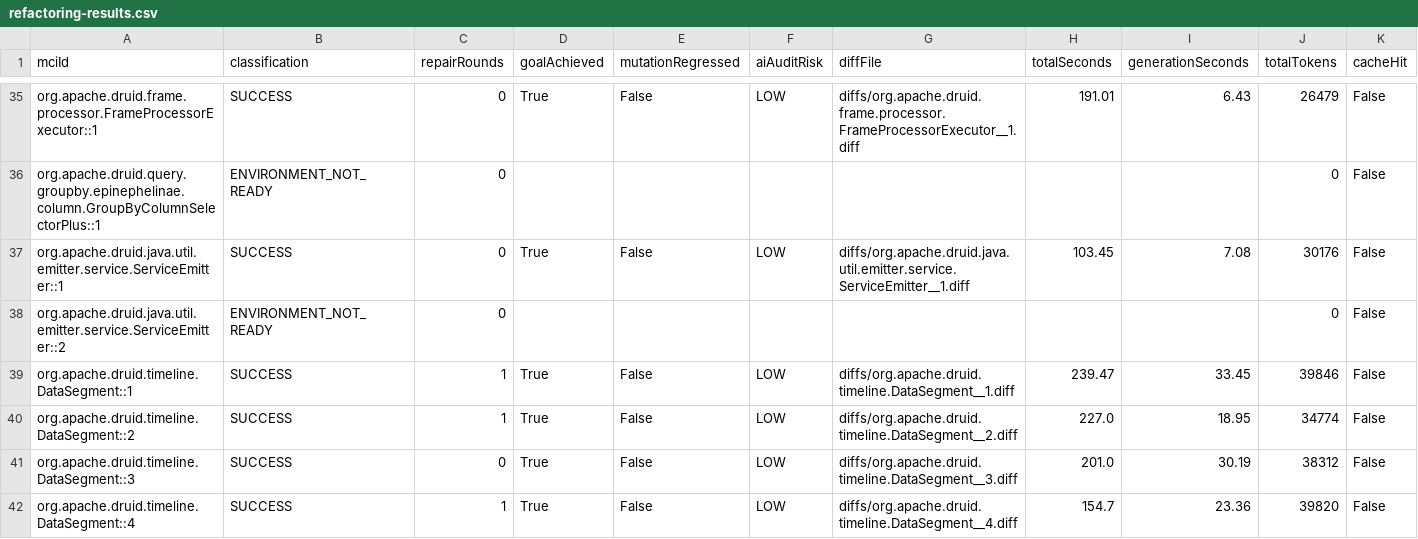
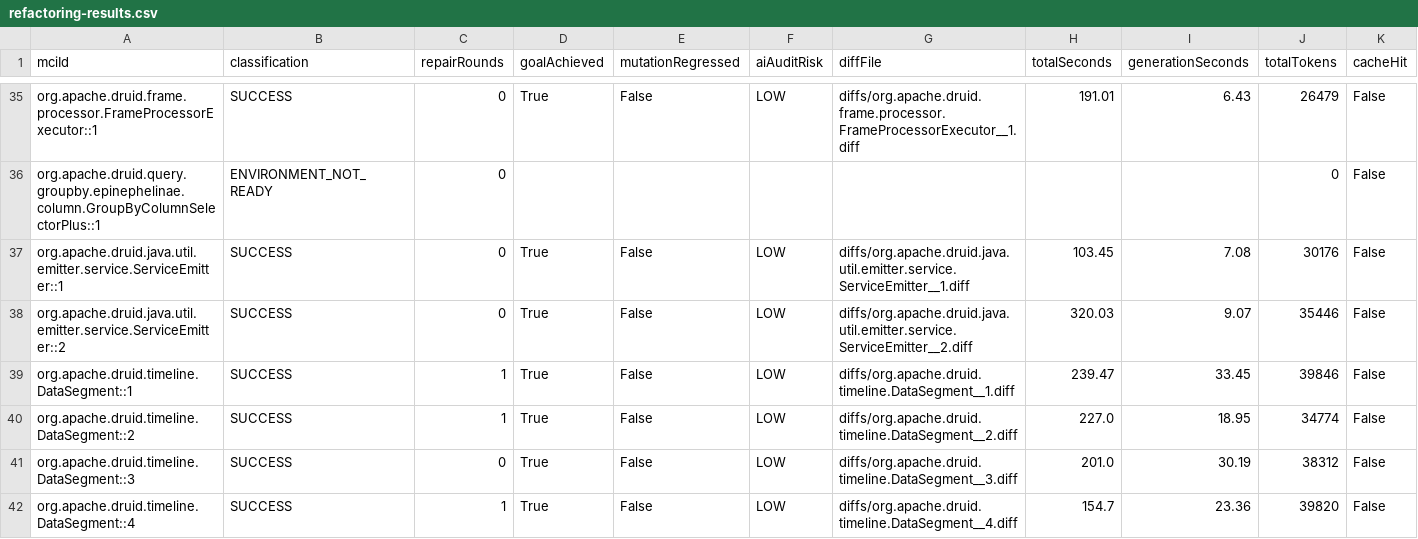
Before and after one commit to gzhao9/CloneDeMocker-v2, a CSV file: data/druid-37.0.0/refactoring/CloneDeMocker+Terra-5.6/refactoring-results.csv, drawn as a sheet; only a part is shown, gaps mark what is left out.

```diff
--- a/data/druid-37.0.0/refactoring/CloneDeMocker+Terra-5.6/refactoring-results.csv
+++ b/data/druid-37.0.0/refactoring/CloneDeMocker+Terra-5.6/refactoring-results.csv
@@ -37,3 +37,3 @@ org.apache.druid.query.groupby.epinephelinae.column.GroupByColumnSelectorPlus::1
 org.apache.druid.java.util.emitter.service.ServiceEmitter::1,SUCCESS,0,True,False,LOW,diffs/org.apache.druid.java.util.emitter.service.ServiceEmitter__1.diff,103.45,7.08,30176,False
-org.apache.druid.java.util.emitter.service.ServiceEmitter::2,ENVIRONMENT_NOT_READY,0,,,,,,,0,False
+org.apache.druid.java.util.emitter.service.ServiceEmitter::2,SUCCESS,0,True,False,LOW,diffs/org.apache.druid.java.util.emitter.service.ServiceEmitter__2.diff,320.03,9.07,35446,False
 org.apache.druid.timeline.DataSegment::1,SUCCESS,1,True,False,LOW,diffs/org.apache.druid.timeline.DataSegment__1.diff,239.47,33.45,39846,False
```
Also changed, not shown: data/druid-37.0.0/refactoring/CloneDeMocker+Terra-5.6/cctr.csv, data/druid-37.0.0/refactoring/CloneDeMocker+deepseek-chat/refactoring-results.csv, 5 other files.
